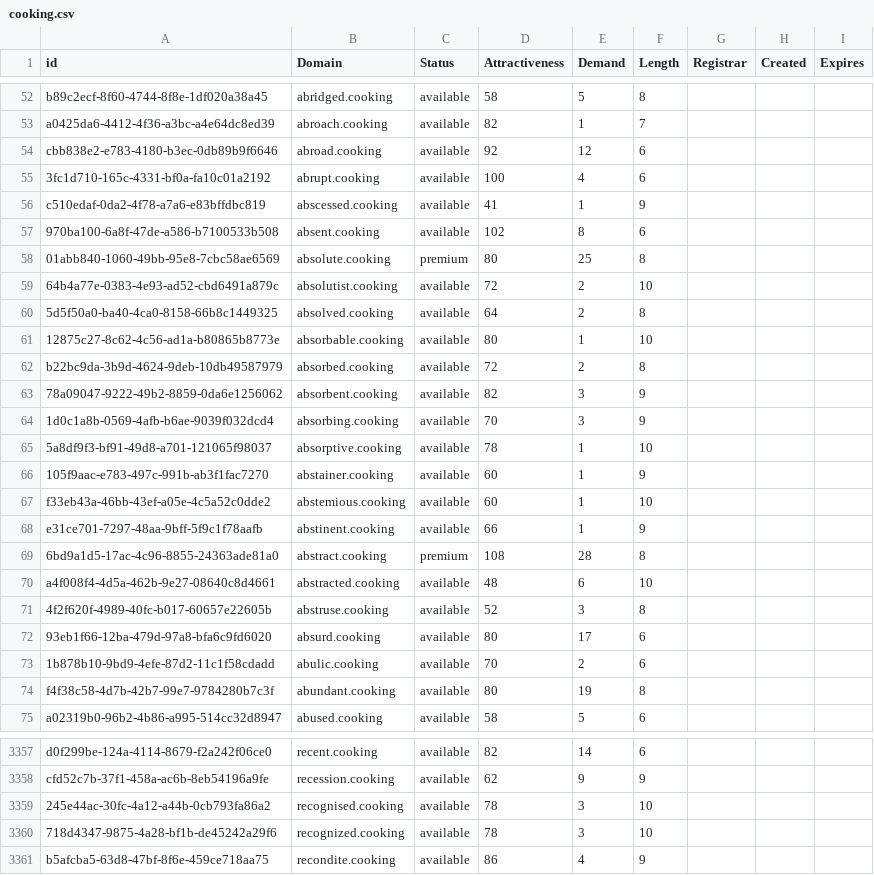
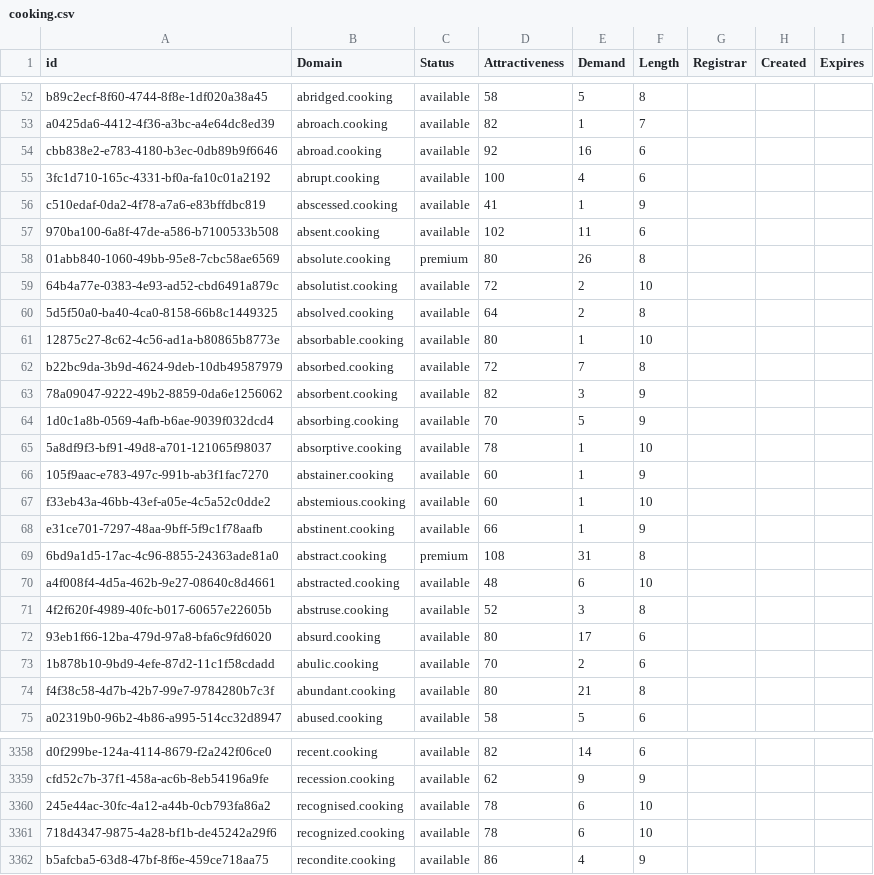
Before and after one commit to UniqueDomains/cooking-oneword-domains, a CSV file: cooking.csv, drawn as a sheet; only a part is shown, gaps mark what is left out; the diff covers the shown part only.

```diff
--- a/cooking.csv
+++ b/cooking.csv
@@ -53,7 +53,7 @@ b89c2ecf-8f60-4744-8f8e-1df020a38a45,abridged.cooking,available,58,5,8,,,
 a0425da6-4412-4f36-a3bc-a4e64dc8ed39,abroach.cooking,available,82,1,7,,,
-cbb838e2-e783-4180-b3ec-0db89b9f6646,abroad.cooking,available,92,12,6,,,
+cbb838e2-e783-4180-b3ec-0db89b9f6646,abroad.cooking,available,92,16,6,,,
 3fc1d710-165c-4331-bf0a-fa10c01a2192,abrupt.cooking,available,100,4,6,,,
 c510edaf-0da2-4f78-a7a6-e83bffdbc819,abscessed.cooking,available,41,1,9,,,
-970ba100-6a8f-47de-a586-b7100533b508,absent.cooking,available,102,8,6,,,
-01abb840-1060-49bb-95e8-7cbc58ae6569,absolute.cooking,premium,80,25,8,,,
+970ba100-6a8f-47de-a586-b7100533b508,absent.cooking,available,102,11,6,,,
+01abb840-1060-49bb-95e8-7cbc58ae6569,absolute.cooking,premium,80,26,8,,,
 64b4a77e-0383-4e93-ad52-cbd6491a879c,absolutist.cooking,available,72,2,10,,,
@@ -61,5 +61,5 @@ c510edaf-0da2-4f78-a7a6-e83bffdbc819,abscessed.cooking,available,41,1,9,,,
 12875c27-8c62-4c56-ad1a-b80865b8773e,absorbable.cooking,available,80,1,10,,,
-b22bc9da-3b9d-4624-9deb-10db49587979,absorbed.cooking,available,72,2,8,,,
+b22bc9da-3b9d-4624-9deb-10db49587979,absorbed.cooking,available,72,7,8,,,
 78a09047-9222-49b2-8859-0da6e1256062,absorbent.cooking,available,82,3,9,,,
-1d0c1a8b-0569-4afb-b6ae-9039f032dcd4,absorbing.cooking,available,70,3,9,,,
+1d0c1a8b-0569-4afb-b6ae-9039f032dcd4,absorbing.cooking,available,70,5,9,,,
 5a8df9f3-bf91-49d8-a701-121065f98037,absorptive.cooking,available,78,1,10,,,
@@ -68,3 +68,3 @@ f33eb43a-46bb-43ef-a05e-4c5a52c0dde2,abstemious.cooking,available,60,1,10,,,
 e31ce701-7297-48aa-9bff-5f9c1f78aafb,abstinent.cooking,available,66,1,9,,,
-6bd9a1d5-17ac-4c96-8855-24363ade81a0,abstract.cooking,premium,108,28,8,,,
+6bd9a1d5-17ac-4c96-8855-24363ade81a0,abstract.cooking,premium,108,31,8,,,
 a4f008f4-4d5a-462b-9e27-08640c8d4661,abstracted.cooking,available,48,6,10,,,
@@ -73,3 +73,3 @@ a4f008f4-4d5a-462b-9e27-08640c8d4661,abstracted.cooking,available,48,6,10,,,
 1b878b10-9bd9-4efe-87d2-11c1f58cdadd,abulic.cooking,available,70,2,6,,,
-f4f38c58-4d7b-42b7-99e7-9784280b7c3f,abundant.cooking,available,80,19,8,,,
+f4f38c58-4d7b-42b7-99e7-9784280b7c3f,abundant.cooking,available,80,21,8,,,
 a02319b0-96b2-4b86-a995-514cc32d8947,abused.cooking,available,58,5,6,,,
@@ -3358,4 +3359,4 @@ d0f299be-124a-4114-8679-f2a242f06ce0,recent.cooking,available,82,14,6,,,
 cfd52c7b-37f1-458a-ac6b-8eb54196a9fe,recession.cooking,available,62,9,9,,,
-245e44ac-30fc-4a12-a44b-0cb793fa86a2,recognised.cooking,available,78,3,10,,,
-718d4347-9875-4a28-bf1b-de45242a29f6,recognized.cooking,available,78,3,10,,,
+245e44ac-30fc-4a12-a44b-0cb793fa86a2,recognised.cooking,available,78,6,10,,,
+718d4347-9875-4a28-bf1b-de45242a29f6,recognized.cooking,available,78,6,10,,,
 b5afcba5-63d8-47bf-8f6e-459ce718aa75,recondite.cooking,available,86,4,9,,,
```
Also changed, not shown: 8 added rows and 36 edited cells elsewhere in this file, 2 other files.
